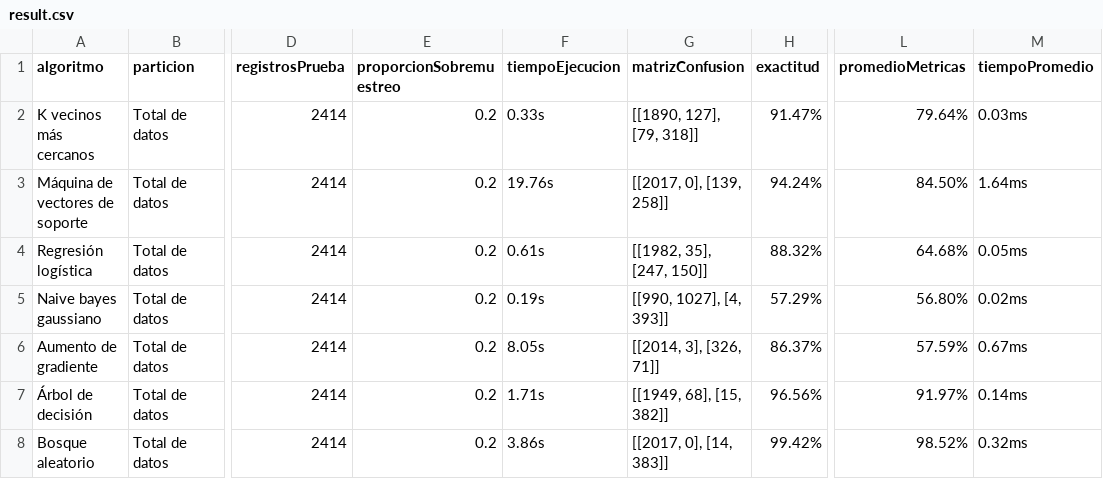
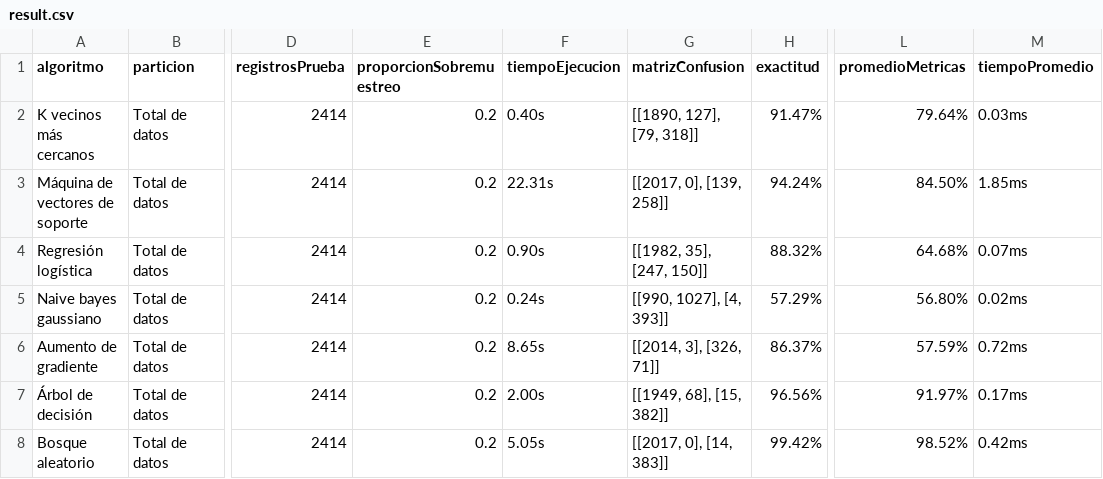
Before and after one commit to RonaldoNolasco/personal-thesis-development, a CSV file: 3-modelling/3-output/result.csv, drawn as a sheet; only a part is shown, gaps mark what is left out; the diff names each change by its address in the sheet, - before the commit and + after, or states it on an @@ line.

```diff
--- a/3-modelling/3-output/result.csv
+++ b/3-modelling/3-output/result.csv
-F2 (tiempoEjecucion): 0.33s
+F2 (tiempoEjecucion): 0.40s
-F3 (tiempoEjecucion): 19.76s
+F3 (tiempoEjecucion): 22.31s
-M3 (tiempoPromedio): 1.64ms
+M3 (tiempoPromedio): 1.85ms
-F4 (tiempoEjecucion): 0.61s
+F4 (tiempoEjecucion): 0.90s
-M4 (tiempoPromedio): 0.05ms
+M4 (tiempoPromedio): 0.07ms
-F5 (tiempoEjecucion): 0.19s
+F5 (tiempoEjecucion): 0.24s
-F6 (tiempoEjecucion): 8.05s
+F6 (tiempoEjecucion): 8.65s
-M6 (tiempoPromedio): 0.67ms
+M6 (tiempoPromedio): 0.72ms
-F7 (tiempoEjecucion): 1.71s
+F7 (tiempoEjecucion): 2.00s
-M7 (tiempoPromedio): 0.14ms
+M7 (tiempoPromedio): 0.17ms
-F8 (tiempoEjecucion): 3.86s
+F8 (tiempoEjecucion): 5.05s
-M8 (tiempoPromedio): 0.32ms
+M8 (tiempoPromedio): 0.42ms
```
Also changed, not shown: 4-evaluation/1-input/algorithms/result.csv, 4-evaluation/3-output/result.csv, 2 other files.
